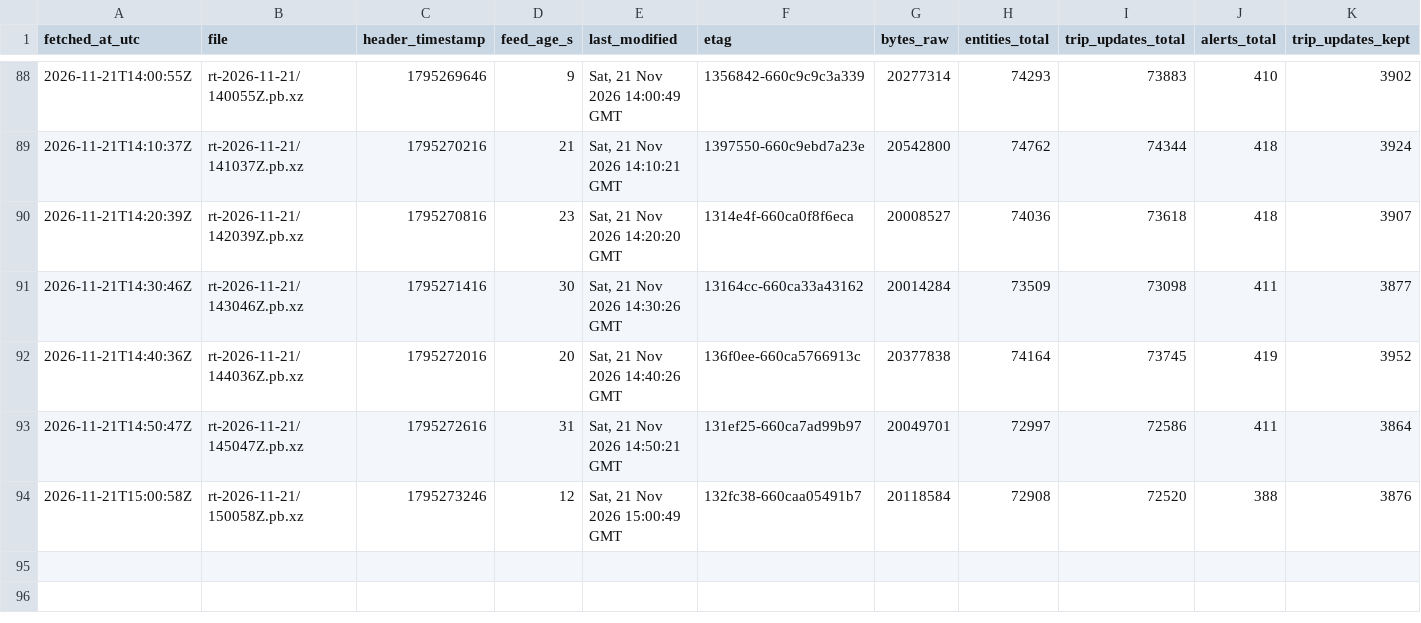
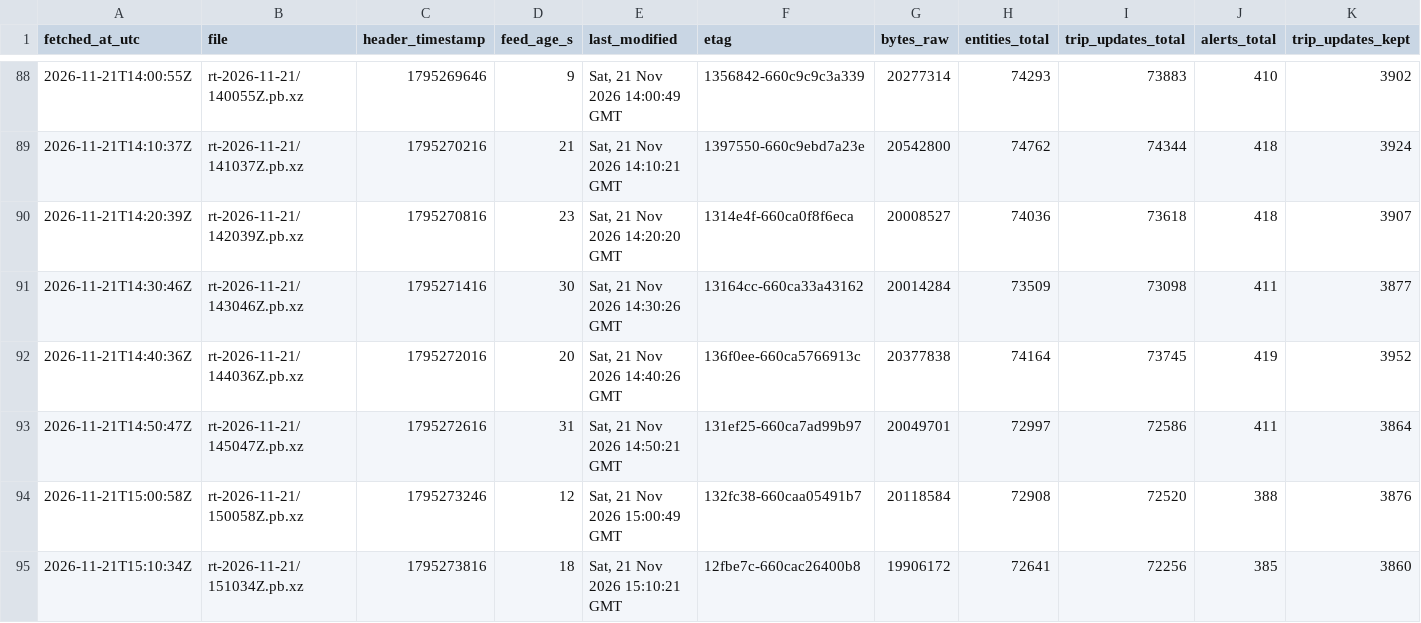
Before and after one commit to FabianGlueck/gtfs-rt-recorder, a CSV file: data/index/2026-11-21.csv, drawn as a sheet; only a part is shown, gaps mark what is left out; rows hold the shown columns only; the diff names each change by its address in the sheet, - before the commit and + after, or states it on an @@ line.

```diff
--- a/data/index/2026-11-21.csv
+++ b/data/index/2026-11-21.csv
+row 95: 2026-11-21T15:10:34Z | rt-2026-11-21/151034Z.pb.xz | 1795273816 | 18 | Sat, 21 Nov 2026 15:10:21 GMT | 12fbe7c-660cac26400b8 | 19906172 | 72641 | 72256 | 385 | 3860
```
